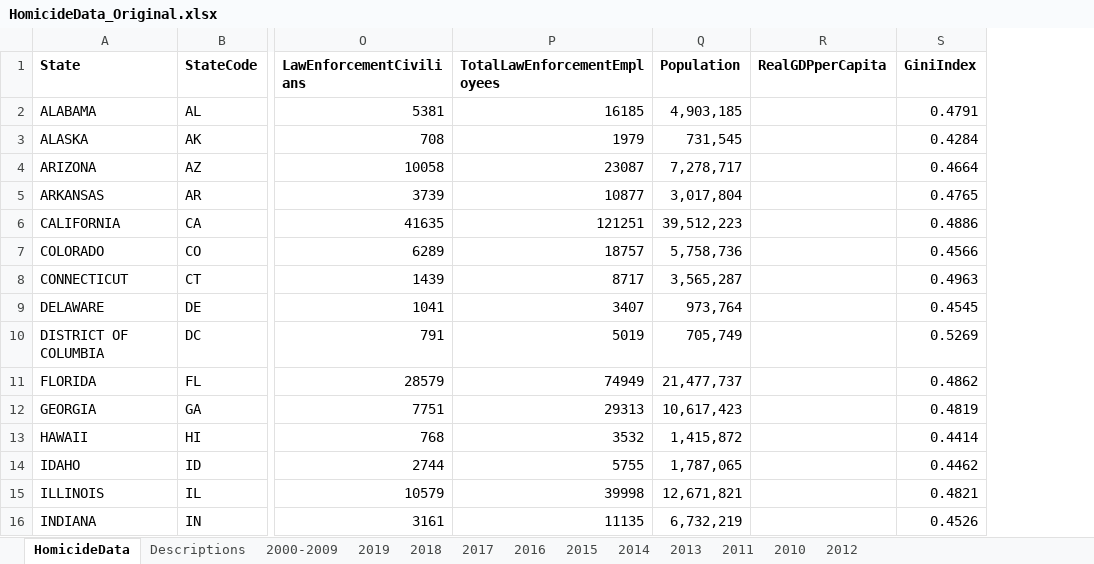
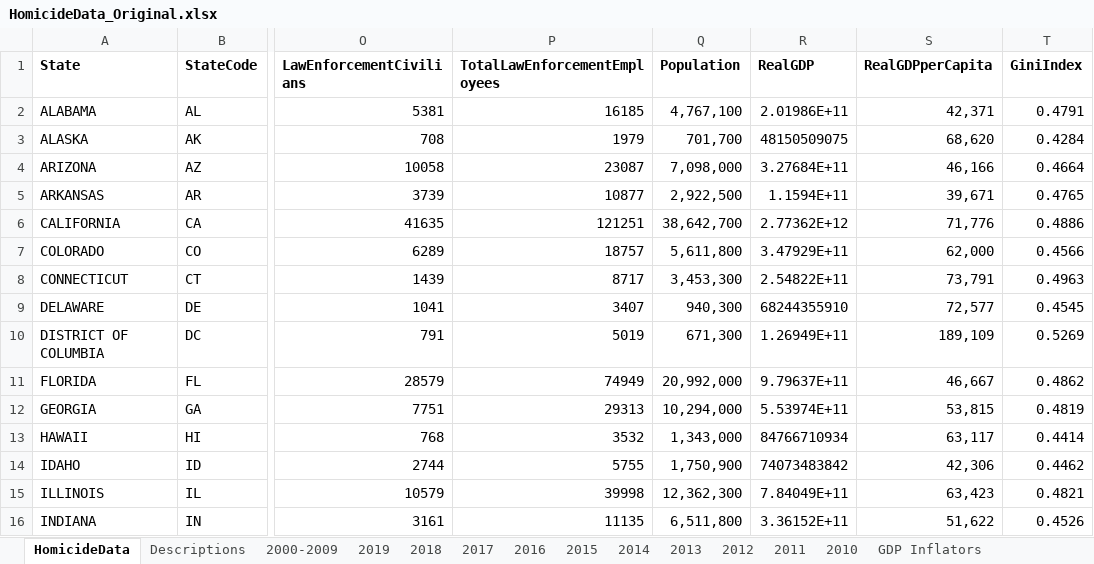
Before and after one commit to jvac06/ViolenceNHomicides, an Excel workbook: data/HomicideData_Original.xlsx, sheet HomicideData, drawn as a sheet; only a part is shown, gaps mark what is left out; values as stored, in another font and other column widths than the file's, no borders; addresses are those after the commit; the diff covers the shown part only; the diff names each change by its address in the sheet, - before the commit and + after, or states it on an @@ line.

Commit message:
Replaced GDP data and population data. Cross checked it on the internet. The values seem to be correct.

```diff
--- a/data/HomicideData_Original.xlsx (sheet HomicideData)
+++ b/data/HomicideData_Original.xlsx (sheet HomicideData)
+sheet tab: GDP Inflators
@@ sheet tab order changed: HomicideData | Descriptions | 2000-2009 | 2019 | 2018 | 2017 | 2016 | 2015 | 2014 | 2013 | 2012 | 2011 | 2010 | GDP Inflators @@
+column R (RealGDP), rows 2-16: 2.01986E+11 | 48150509075 | 3.27684E+11 | 1.1594E+11 | 2.77362E+12 | 3.47929E+11 | 2.54822E+11 | 68244355910 | 1.26949E+11 | 9.79637E+11 | 5.53974E+11 | 84766710934 | 74073483842 | 7.84049E+11 | 3.36152E+11
-Q2 (Population): 4,903,185
+Q2 (Population): 4,767,100
-S2 (RealGDPperCapita): (empty)
+S2 (RealGDPperCapita): 42,371
-Q3 (Population): 731,545
+Q3 (Population): 701,700
-S3 (RealGDPperCapita): (empty)
+S3 (RealGDPperCapita): 68,620
-Q4 (Population): 7,278,717
+Q4 (Population): 7,098,000
-S4 (RealGDPperCapita): (empty)
+S4 (RealGDPperCapita): 46,166
-Q5 (Population): 3,017,804
+Q5 (Population): 2,922,500
-S5 (RealGDPperCapita): (empty)
+S5 (RealGDPperCapita): 39,671
-Q6 (Population): 39,512,223
+Q6 (Population): 38,642,700
-S6 (RealGDPperCapita): (empty)
+S6 (RealGDPperCapita): 71,776
-Q7 (Population): 5,758,736
+Q7 (Population): 5,611,800
-S7 (RealGDPperCapita): (empty)
+S7 (RealGDPperCapita): 62,000
-Q8 (Population): 3,565,287
+Q8 (Population): 3,453,300
-S8 (RealGDPperCapita): (empty)
+S8 (RealGDPperCapita): 73,791
-Q9 (Population): 973,764
+Q9 (Population): 940,300
-S9 (RealGDPperCapita): (empty)
+S9 (RealGDPperCapita): 72,577
-Q10 (Population): 705,749
+Q10 (Population): 671,300
-S10 (RealGDPperCapita): (empty)
+S10 (RealGDPperCapita): 189,109
-Q11 (Population): 21,477,737
+Q11 (Population): 20,992,000
-S11 (RealGDPperCapita): (empty)
+S11 (RealGDPperCapita): 46,667
-Q12 (Population): 10,617,423
+Q12 (Population): 10,294,000
-S12 (RealGDPperCapita): (empty)
+S12 (RealGDPperCapita): 53,815
-Q13 (Population): 1,415,872
+Q13 (Population): 1,343,000
-S13 (RealGDPperCapita): (empty)
+S13 (RealGDPperCapita): 63,117
-Q14 (Population): 1,787,065
+Q14 (Population): 1,750,900
-S14 (RealGDPperCapita): (empty)
+S14 (RealGDPperCapita): 42,306
-Q15 (Population): 12,671,821
+Q15 (Population): 12,362,300
-S15 (RealGDPperCapita): (empty)
+S15 (RealGDPperCapita): 63,423
-Q16 (Population): 6,732,219
+Q16 (Population): 6,511,800
-S16 (RealGDPperCapita): (empty)
+S16 (RealGDPperCapita): 51,622
```
Also changed, not shown: 990 edited cells and cell formats elsewhere in this sheet, sheet Descriptions.
